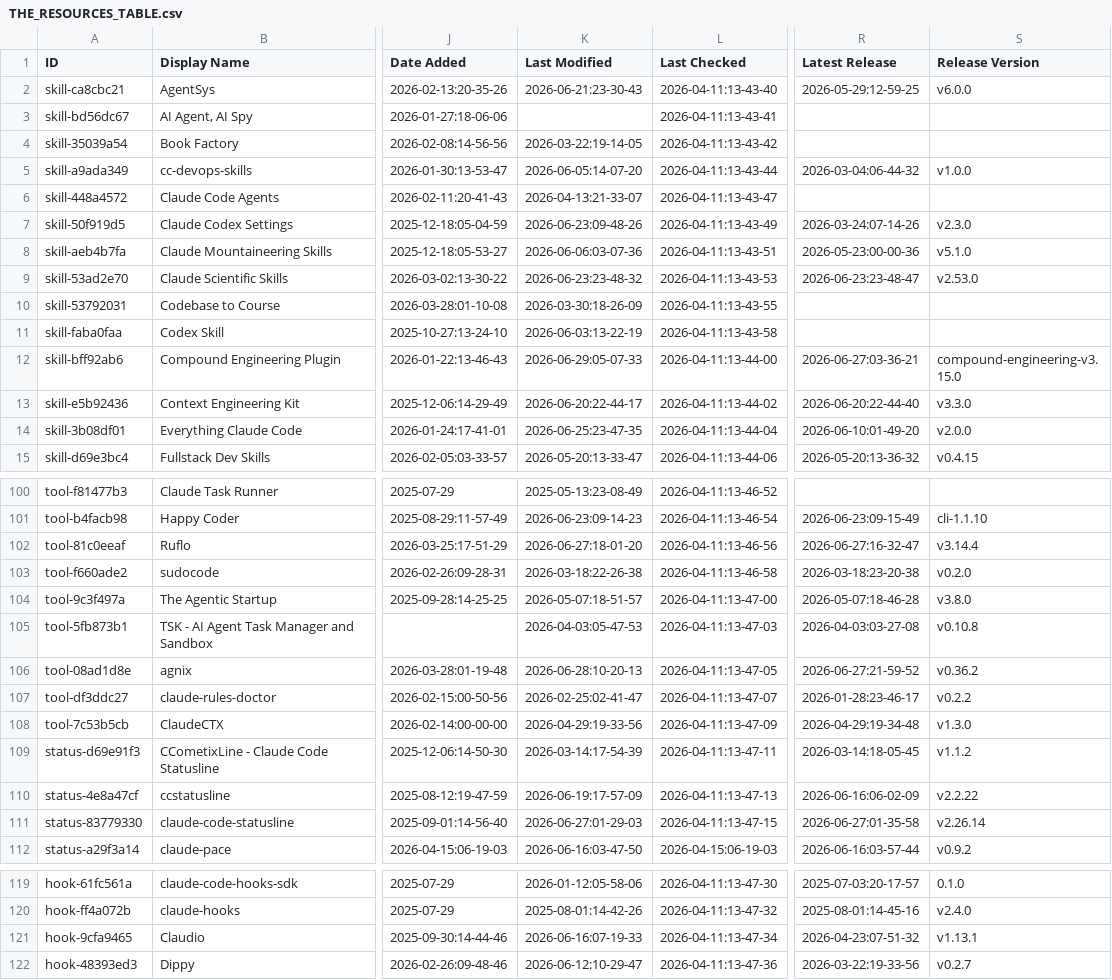
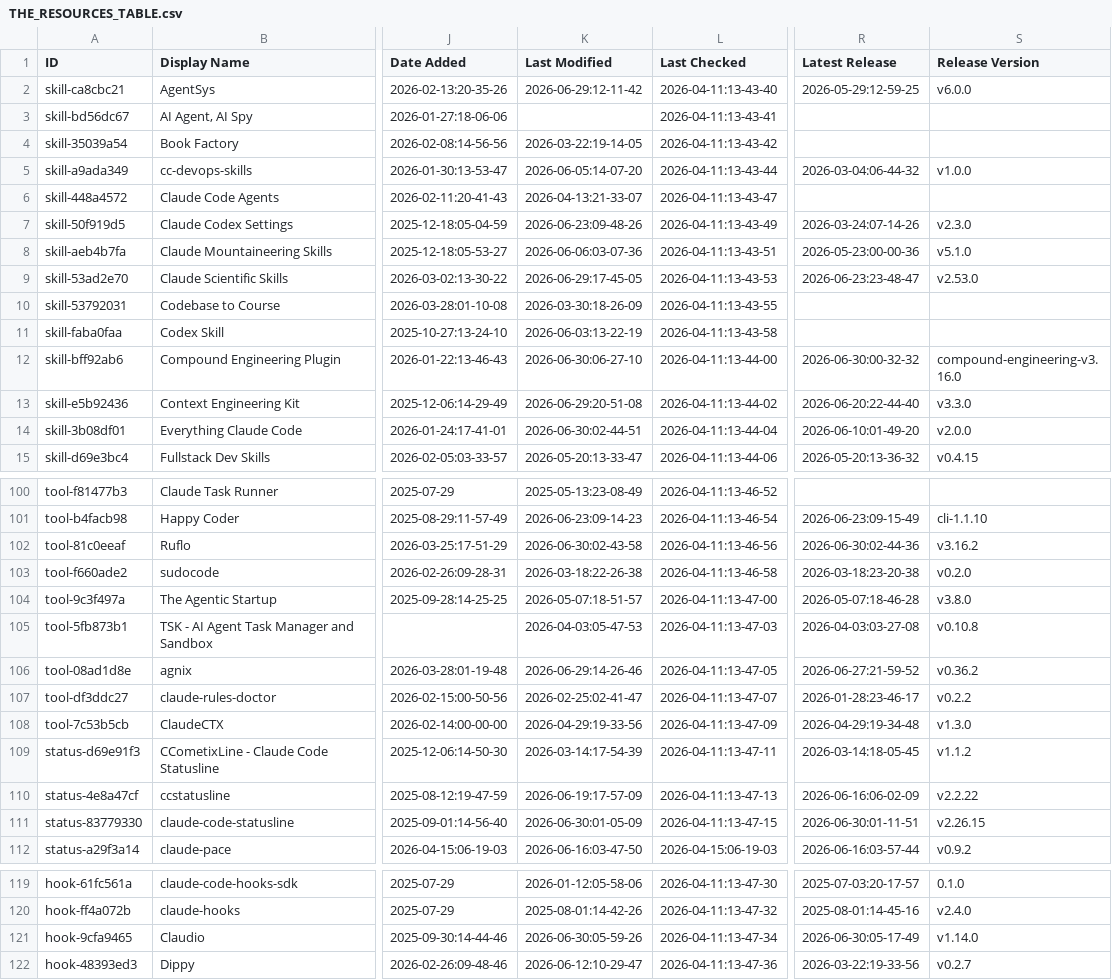
Before and after one commit to Gregnos/awesome-claude-code, a CSV file: THE_RESOURCES_TABLE.csv, drawn as a sheet; only a part is shown, gaps mark what is left out; the diff covers the shown part only; the diff names each change by its address in the sheet, - before the commit and + after, or states it on an @@ line.

```diff
--- a/THE_RESOURCES_TABLE.csv
+++ b/THE_RESOURCES_TABLE.csv
-K2 (Last Modified): 2026-06-21:23-30-43
+K2 (Last Modified): 2026-06-29:12-11-42
-K9 (Last Modified): 2026-06-23:23-48-32
+K9 (Last Modified): 2026-06-29:17-45-05
-K12 (Last Modified): 2026-06-29:05-07-33
+K12 (Last Modified): 2026-06-30:06-27-10
-R12 (Latest Release): 2026-06-27:03-36-21
+R12 (Latest Release): 2026-06-30:00-32-32
-S12 (Release Version): compound-engineering-v3.15.0
+S12 (Release Version): compound-engineering-v3.16.0
-K13 (Last Modified): 2026-06-20:22-44-17
+K13 (Last Modified): 2026-06-29:20-51-08
-K14 (Last Modified): 2026-06-25:23-47-35
+K14 (Last Modified): 2026-06-30:02-44-51
-K102 (Last Modified): 2026-06-27:18-01-20
+K102 (Last Modified): 2026-06-30:02-43-58
-R102 (Latest Release): 2026-06-27:16-32-47
+R102 (Latest Release): 2026-06-30:02-44-36
-S102 (Release Version): v3.14.4
+S102 (Release Version): v3.16.2
-K106 (Last Modified): 2026-06-28:10-20-13
+K106 (Last Modified): 2026-06-29:14-26-46
-K111 (Last Modified): 2026-06-27:01-29-03
+K111 (Last Modified): 2026-06-30:01-05-09
-R111 (Latest Release): 2026-06-27:01-35-58
+R111 (Latest Release): 2026-06-30:01-11-51
-S111 (Release Version): v2.26.14
+S111 (Release Version): v2.26.15
-K121 (Last Modified): 2026-06-16:07-19-33
+K121 (Last Modified): 2026-06-30:05-59-26
-R121 (Latest Release): 2026-04-23:07-51-32
+R121 (Latest Release): 2026-06-30:05-17-49
-S121 (Release Version): v1.13.1
+S121 (Release Version): v1.14.0
```
Also changed, not shown: 40 edited cells elsewhere in this file.
